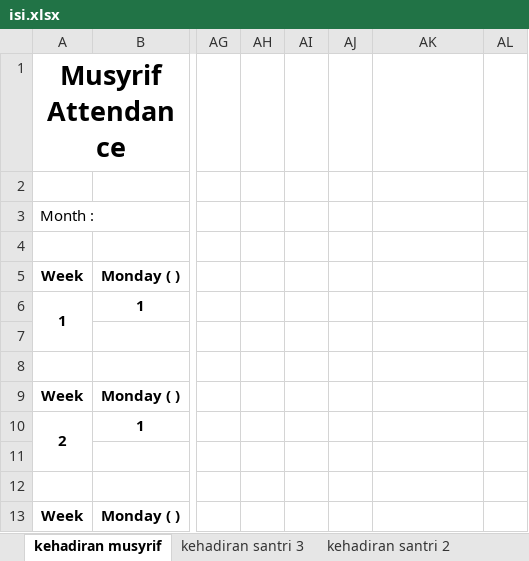
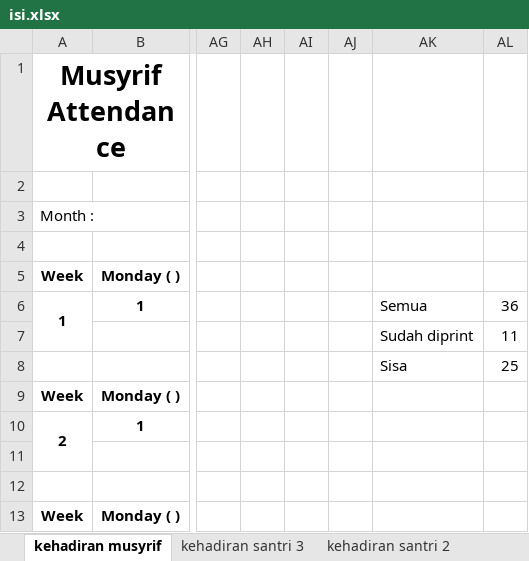
Before and after one commit to mzaini30/laptop, an Excel workbook: pesantren/dokumen-tahfidz/buku musyrif/isi.xlsx, sheet kehadiran musyrif, drawn as a sheet; only a part is shown, gaps mark what is left out; values as stored, in another font and other column widths than the file's, no borders; rows hold the shown columns only; the diff names each change by its address in the sheet, - before the commit and + after, or states it on an @@ line.

```diff
--- a/pesantren/dokumen-tahfidz/buku musyrif/isi.xlsx (sheet kehadiran musyrif)
+++ b/pesantren/dokumen-tahfidz/buku musyrif/isi.xlsx (sheet kehadiran musyrif)
-AK6: (empty)
+AK6: Semua
-AL6: (empty)
+AL6: 36
-row 7: (empty)
+row 7:  |  |  |  |  |  | Sudah diprint | 11
-row 8: (empty)
+row 8:  |  |  |  |  |  | Sisa | 25
```
Also changed, not shown: sheet kehadiran santri 3, sheet juziyyah, sheet syahadah, sheet kehadiran santri 2.
